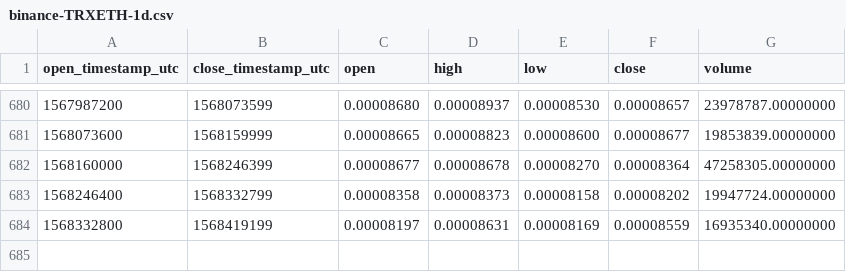
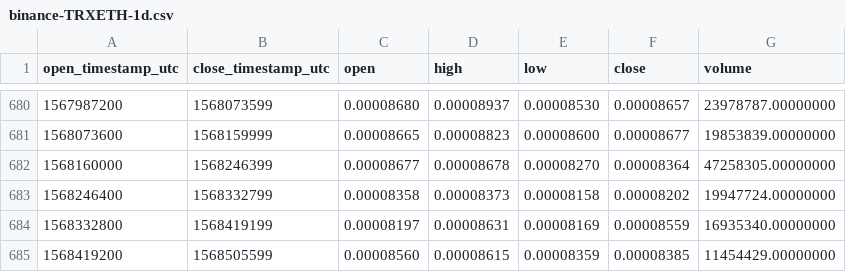
Before and after one commit to cryptobigbro/binance-TRXETH, a CSV file: binance-TRXETH-1d.csv, drawn as a sheet; only a part is shown, gaps mark what is left out; the diff names each change by its address in the sheet, - before the commit and + after, or states it on an @@ line.

Commit message:
Update OHLCV data.

```diff
--- a/binance-TRXETH-1d.csv
+++ b/binance-TRXETH-1d.csv
+row 685: 1568419200 | 1568505599 | 0.00008560 | 0.00008615 | 0.00008359 | 0.00008385 | 11454429.00000000
```
Also changed, not shown: 1 other file.
